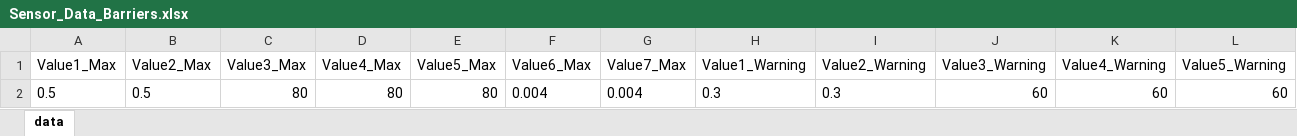
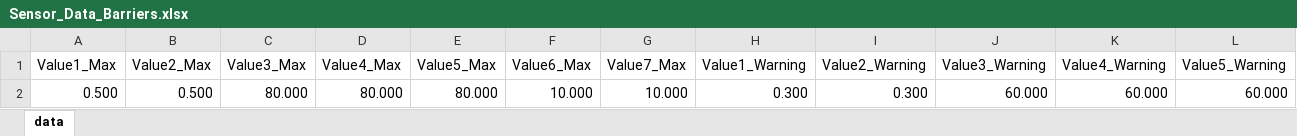
Before and after one commit to Peakboard/peakboard-templates.github.io, an Excel workbook: _templates/Predictive-Maintenance-Board/Sensor_Data_Barriers.xlsx, sheet data, drawn as a sheet; only a part is shown; values as stored, in another font and other column widths than the file's, no borders; removed rows and columns are numbered as before the commit, all else as after; rows hold the shown columns only; the diff names each change by its address in the sheet, - before the commit and + after, or states it on an @@ line.

```diff
--- a/_templates/Predictive-Maintenance-Board/Sensor_Data_Barriers.xlsx (sheet data)
+++ b/_templates/Predictive-Maintenance-Board/Sensor_Data_Barriers.xlsx (sheet data)
-row 2: 0.5 | 0.5 | 80 | 80 | 80 | 0.004 | 0.004 | 0.3 | 0.3 | 60 | 60 | 60
+row 2: 0.500 | 0.500 | 80.000 | 80.000 | 80.000 | 10.000 | 10.000 | 0.300 | 0.300 | 60.000 | 60.000 | 60.000
```
Also changed, not shown: _templates/Predictive-Maintenance-Board/Audits_DE.xlsx, _templates/Predictive-Maintenance-Board/Audits_EN.xlsx, 6 other files.
